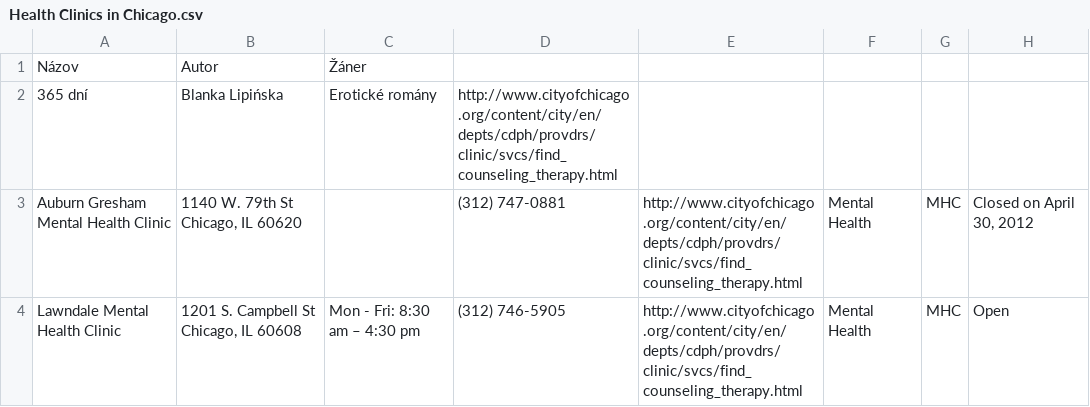
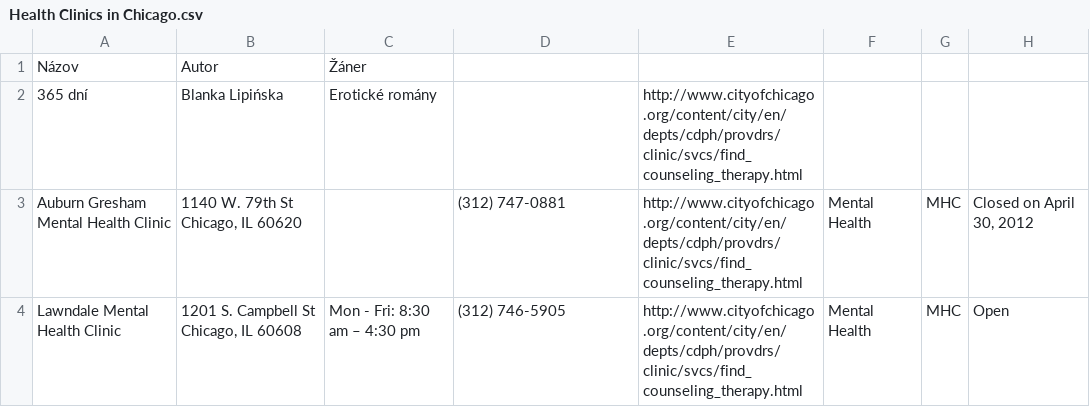
Before and after one commit to misko0709/misko0709.github.io, a CSV file: csv-to-html-table-master/data/Health Clinics in Chicago.csv, drawn as a sheet; only a part is shown.

Commit message:
Update Health Clinics in Chicago.csv

```diff
--- a/csv-to-html-table-master/data/Health Clinics in Chicago.csv
+++ b/csv-to-html-table-master/data/Health Clinics in Chicago.csv
@@ -1,3 +1,3 @@
 "Názov","Autor","Žáner","","","","",""
-"365 dní","Blanka Lipińska","Erotické romány","http://www.cityofchicago.org/content/city/en/depts/cdph/provdrs/clinic/svcs/find_counseling_therapy.html","","","",""
+"365 dní","Blanka Lipińska","Erotické romány","","http://www.cityofchicago.org/content/city/en/depts/cdph/provdrs/clinic/svcs/find_counseling_therapy.html","","",""
 "Auburn Gresham Mental Health Clinic","1140 W. 79th St Chicago, IL 60620"," ","(312) 747-0881","http://www.cityofchicago.org/content/city/en/depts/cdph/provdrs/clinic/svcs/find_counseling_therapy.html","Mental Health","MHC","Closed on April 30, 2012"
```
